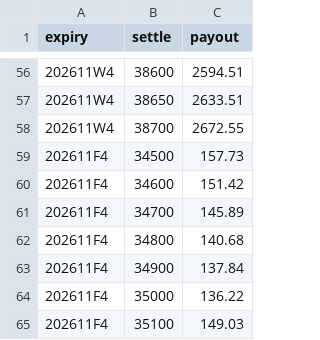
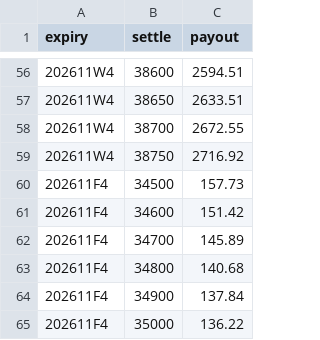
Before and after one commit to asinkk/txo-dashboard, a CSV file: docs/pain.csv, drawn as a sheet; only a part is shown, gaps mark what is left out; the shorter side is filled out with more unchanged rows.

```diff
--- a/docs/pain.csv
+++ b/docs/pain.csv
@@ -58,2 +58,3 @@ expiry,settle,payout
 202611W4,38700,2672.55
+202611W4,38750,2716.92
 202611F4,34500,157.73
```
Also changed, not shown: docs/strikes.csv, docs/summary.csv, 1 other file.
